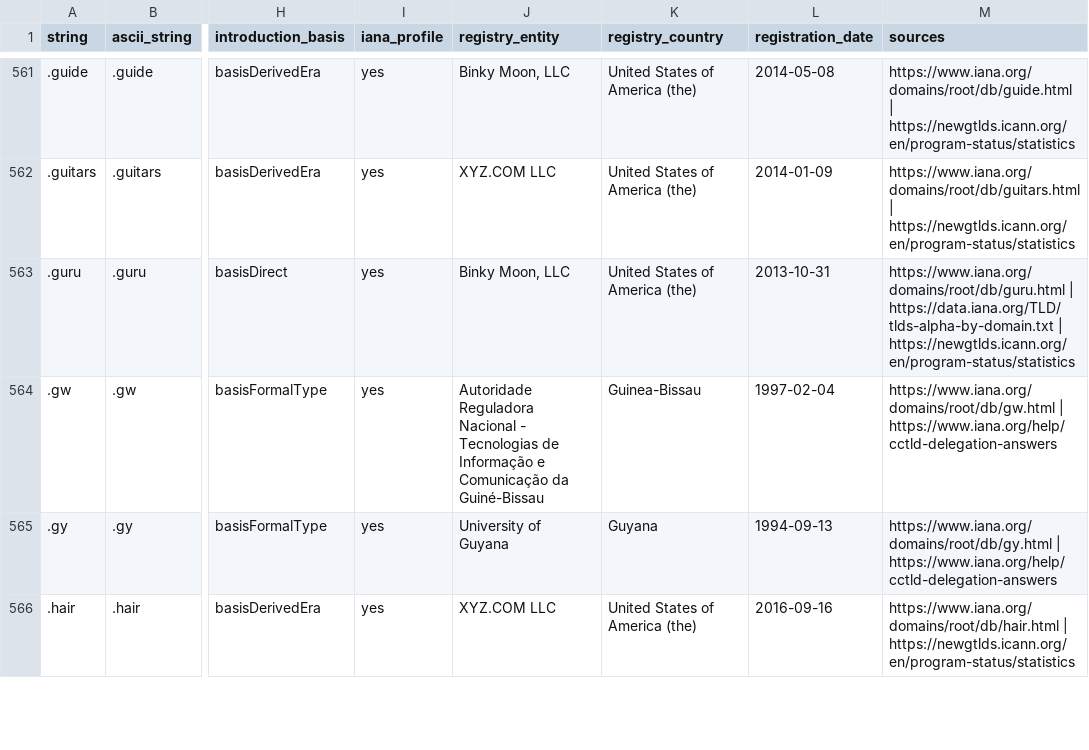
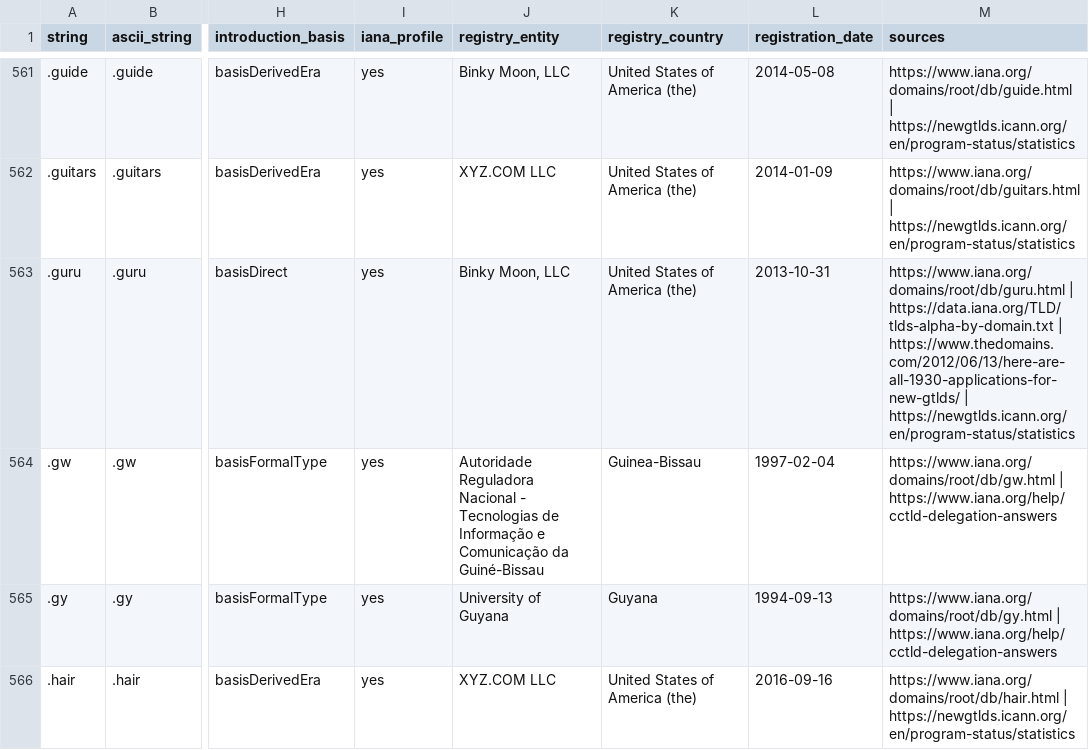
Before and after one commit to robertbregy/Connecting-the-Dots, a CSV file: data/tld_universe.csv, drawn as a sheet; only a part is shown, gaps mark what is left out; the diff covers the shown part only; the diff names each change by its address in the sheet, - before the commit and + after, or states it on an @@ line.

```diff
--- a/data/tld_universe.csv
+++ b/data/tld_universe.csv
-M563 (sources): …https://data.iana.org/TLD/tlds-alpha-by-domain.txt | https://newgtlds.icann.org/en/program-status/statistics
+M563 (sources): …https://data.iana.org/TLD/tlds-alpha-by-domain.txt | https://www.thedomains.com/2012/06/13/here-are-all-1930-applications-for-new-gtlds/ | https://newgtlds.icann.org/en/program-status/statistics
```
Also changed, not shown: 40 edited cells elsewhere in this file, 39 other files.
